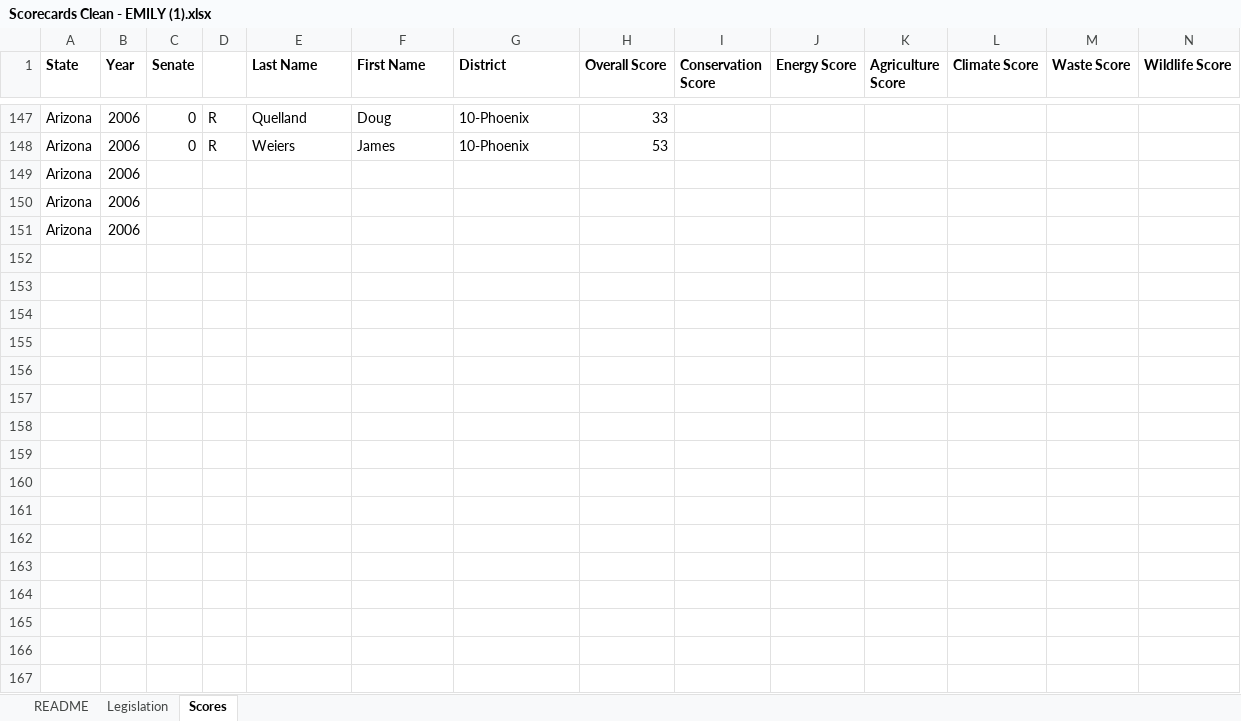
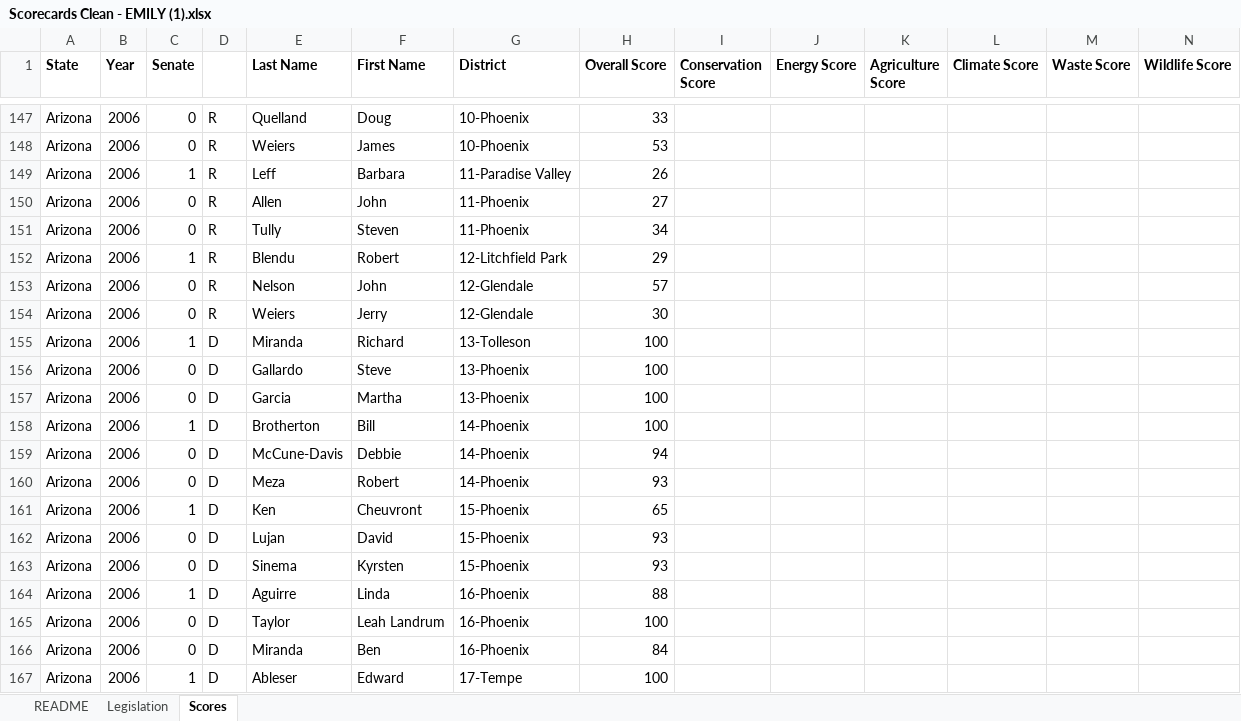
Before and after one commit to kmarcoux/legislative_scorecards, an Excel workbook: Data/clean/Scorecards Clean - EMILY (1).xlsx, sheet Scores, drawn as a sheet; only a part is shown, gaps mark what is left out; values as stored, in another font and other column widths than the file's, no borders; charts and pictures not drawn; removed rows and columns are numbered as before the commit, all else as after; the diff covers the shown part only; the diff names each change by its address in the sheet, - before the commit and + after, or states it on an @@ line.

Commit message:
Adding Emily's arizona code and further example code.

```diff
--- a/Data/clean/Scorecards Clean - EMILY (1).xlsx (sheet Scores)
+++ b/Data/clean/Scorecards Clean - EMILY (1).xlsx (sheet Scores)
-row 149: Arizona | 2006
-row 150: Arizona | 2006
-row 151: Arizona | 2006
+row 149: Arizona | 2006 | 1 | R | Leff | Barbara | 11-Paradise Valley | 26
+row 150: Arizona | 2006 | 0 | R | Allen | John | 11-Phoenix | 27
+row 151: Arizona | 2006 | 0 | R | Tully | Steven | 11-Phoenix | 34
+row 152: Arizona | 2006 | 1 | R | Blendu | Robert | 12-Litchfield Park | 29
+row 153: Arizona | 2006 | 0 | R | Nelson | John | 12-Glendale | 57
+row 154: Arizona | 2006 | 0 | R | Weiers | Jerry | 12-Glendale | 30
+row 155: Arizona | 2006 | 1 | D | Miranda | Richard | 13-Tolleson | 100
+row 156: Arizona | 2006 | 0 | D | Gallardo | Steve | 13-Phoenix | 100
+row 157: Arizona | 2006 | 0 | D | Garcia | Martha | 13-Phoenix | 100
+row 158: Arizona | 2006 | 1 | D | Brotherton | Bill | 14-Phoenix | 100
+row 159: Arizona | 2006 | 0 | D | McCune-Davis | Debbie | 14-Phoenix | 94
+row 160: Arizona | 2006 | 0 | D | Meza | Robert | 14-Phoenix | 93
+row 161: Arizona | 2006 | 1 | D | Ken | Cheuvront | 15-Phoenix | 65
+row 162: Arizona | 2006 | 0 | D | Lujan | David | 15-Phoenix | 93
+row 163: Arizona | 2006 | 0 | D | Sinema | Kyrsten | 15-Phoenix | 93
+row 164: Arizona | 2006 | 1 | D | Aguirre | Linda | 16-Phoenix | 88
+row 165: Arizona | 2006 | 0 | D | Taylor | Leah Landrum | 16-Phoenix | 100
+row 166: Arizona | 2006 | 0 | D | Miranda | Ben | 16-Phoenix | 84
+row 167: Arizona | 2006 | 1 | D | Ableser | Edward | 17-Tempe | 100
```
Also changed, not shown: 221 added rows elsewhere in this sheet, sheet Legislation, Data/clean/Scorecards Clean - Faye's Version.xlsx, 10 other files.
